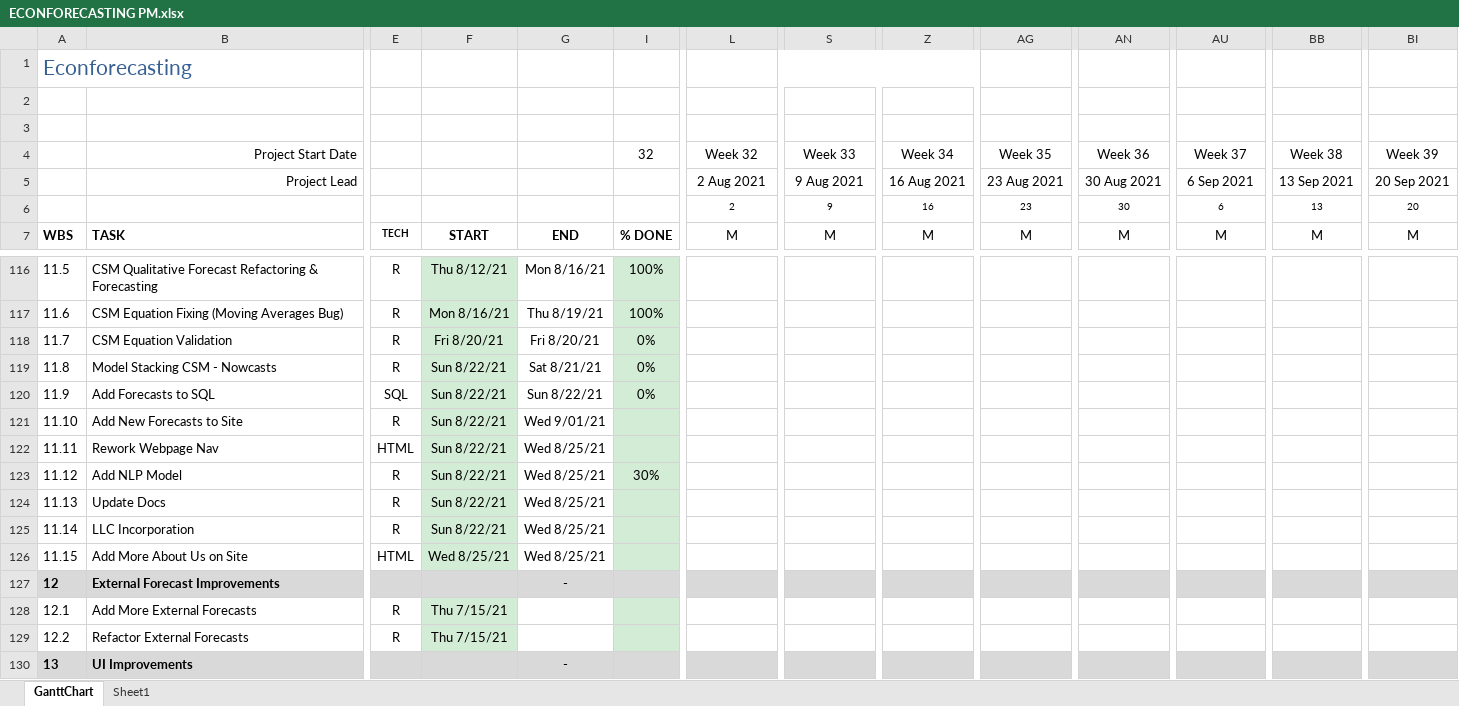
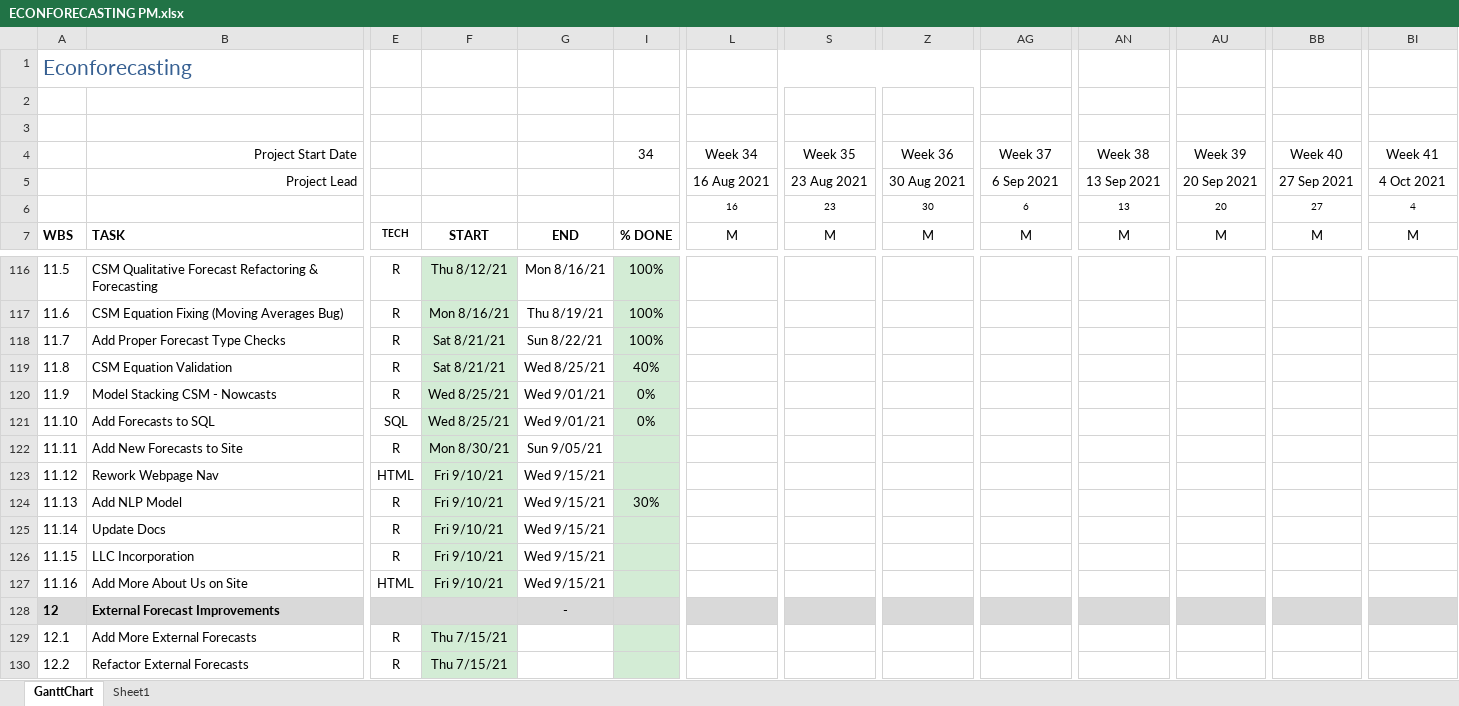
Before and after one commit to bongohead/econforecasting-r, an Excel workbook: ECONFORECASTING PM.xlsx, sheet GanttChart, drawn as a sheet; only a part is shown, gaps mark what is left out; the shorter side is filled out with more unchanged rows; values as stored, in another font and other column widths than the file's, no borders; charts and pictures and conditional formats not drawn; removed rows and columns are numbered as before the commit, all else as after; rows hold the shown columns only; the diff names each change by its address in the sheet, - before the commit and + after, or states it on an @@ line.

```diff
--- a/ECONFORECASTING PM.xlsx (sheet GanttChart)
+++ b/ECONFORECASTING PM.xlsx (sheet GanttChart)
-I4: 32
+I4: 34
-L4: Week 32
+L4: Week 34
-S4: Week 33
+S4: Week 35
-Z4: Week 34
+Z4: Week 36
-AG4: Week 35
+AG4: Week 37
-AN4: Week 36
+AN4: Week 38
-AU4: Week 37
+AU4: Week 39
-BB4: Week 38
+BB4: Week 40
-BI4: Week 39
+BI4: Week 41
-L5: 2 Aug 2021
+L5: 16 Aug 2021
-S5: 9 Aug 2021
+S5: 23 Aug 2021
-Z5: 16 Aug 2021
+Z5: 30 Aug 2021
-AG5: 23 Aug 2021
+AG5: 6 Sep 2021
-AN5: 30 Aug 2021
+AN5: 13 Sep 2021
-AU5: 6 Sep 2021
+AU5: 20 Sep 2021
-BB5: 13 Sep 2021
+BB5: 27 Sep 2021
-BI5: 20 Sep 2021
+BI5: 4 Oct 2021
-row 6:  |  |  |  |  |  | 2 | 9 | 16 | 23 | 30 | 6 | 13 | 20
+row 6:  |  |  |  |  |  | 16 | 23 | 30 | 6 | 13 | 20 | 27 | 4
+row 118: 11.7 | Add Proper Forecast Type Checks | R | Sat 8/21/21 | Sun 8/22/21 | 100%
@@ column A renumbered between rows 119 and 127 @@
-F119: Fri 8/20/21
+F119: Sat 8/21/21
-G119: Fri 8/20/21
+G119: Wed 8/25/21
-I119: 0%
+I119: 40%
-F120:F121: Sun 8/22/21
+F120:F121: Wed 8/25/21
-G120: Sat 8/21/21
+G120: Wed 9/01/21
-G121: Sun 8/22/21
+G121: Wed 9/01/21
-F122: Sun 8/22/21
+F122: Mon 8/30/21
-G122: Wed 9/01/21
+G122: Sun 9/05/21
-F123:F126: Sun 8/22/21
+F123:F126: Fri 9/10/21
-G123:G127: Wed 8/25/21
+G123:G127: Wed 9/15/21
-F127: Wed 8/25/21
+F127: Fri 9/10/21
```
Also changed, not shown: formulas that keep their value, model-inputs/inputs.xlsx, 2 other files.
